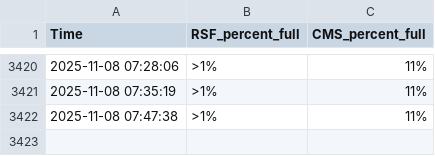
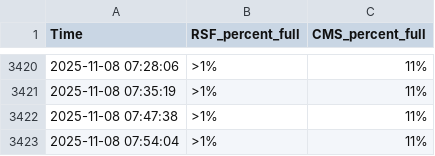
Before and after one commit to Joongeun/cal_gym_crowd_meter_scraper, a CSV file: crowd_meter_data.csv, drawn as a sheet; only a part is shown, gaps mark what is left out; the diff names each change by its address in the sheet, - before the commit and + after, or states it on an @@ line.

```diff
--- a/crowd_meter_data.csv
+++ b/crowd_meter_data.csv
+row 3423: 2025-11-08 07:54:04 | >1% | 11%
```
